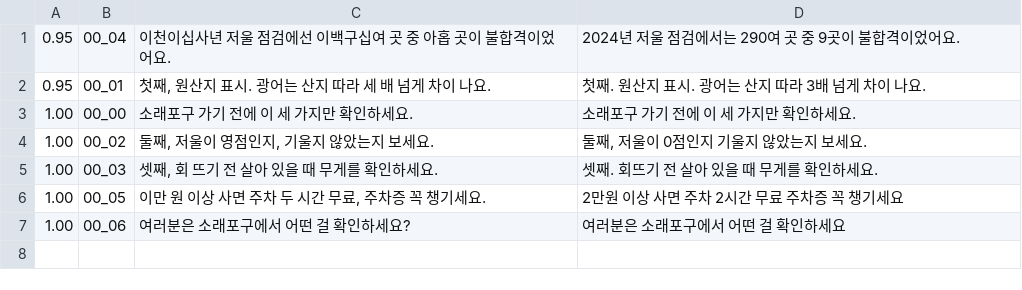
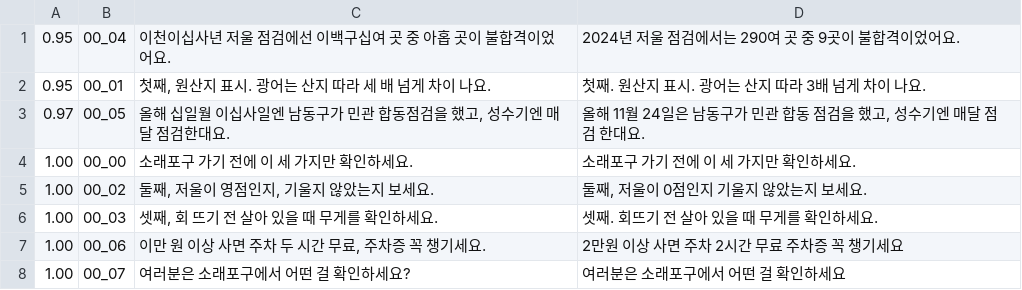
Before and after one commit to kimhyeoncheol3506/kimhyeoncheol, a TSV file: video_projects/3대시장_광어비교/02_음성_쇼츠/short2/발음검수.tsv, drawn as a sheet.

```diff
--- a/video_projects/3대시장_광어비교/02_음성_쇼츠/short2/발음검수.tsv
+++ b/video_projects/3대시장_광어비교/02_음성_쇼츠/short2/발음검수.tsv
@@ -2,2 +2,3 @@
 0.95	00_01	첫째, 원산지 표시. 광어는 산지 따라 세 배 넘게 차이 나요.	 첫째. 원산지 표시. 광어는 산지 따라 3배 넘게 차이 나요.
+0.97	00_05	올해 십일월 이십사일엔 남동구가 민관 합동점검을 했고, 성수기엔 매달 점검한대요.	 올해 11월 24일은 남동구가 민관 합동 점검을 했고, 성수기엔 매달 점검 한대요.
 1.00	00_00	소래포구 가기 전에 이 세 가지만 확인하세요.	 소래포구 가기 전에 이 세 가지만 확인하세요.
@@ -5,3 +6,3 @@
 1.00	00_03	셋째, 회 뜨기 전 살아 있을 때 무게를 확인하세요.	 셋째. 회뜨기 전 살아 있을 때 무게를 확인하세요.
-1.00	00_05	이만 원 이상 사면 주차 두 시간 무료, 주차증 꼭 챙기세요.	 2만원 이상 사면 주차 2시간 무료 주차증 꼭 챙기세요
-1.00	00_06	여러분은 소래포구에서 어떤 걸 확인하세요?	 여러분은 소래포구에서 어떤 걸 확인하세요
+1.00	00_06	이만 원 이상 사면 주차 두 시간 무료, 주차증 꼭 챙기세요.	 2만원 이상 사면 주차 2시간 무료 주차증 꼭 챙기세요
+1.00	00_07	여러분은 소래포구에서 어떤 걸 확인하세요?	 여러분은 소래포구에서 어떤 걸 확인하세요
```
Also changed, not shown: video_projects/3대시장_광어비교/02_음성/발음검수.tsv, video_projects/3대시장_광어비교/02_음성_쇼츠/short1/발음검수.tsv, 28 other files.
